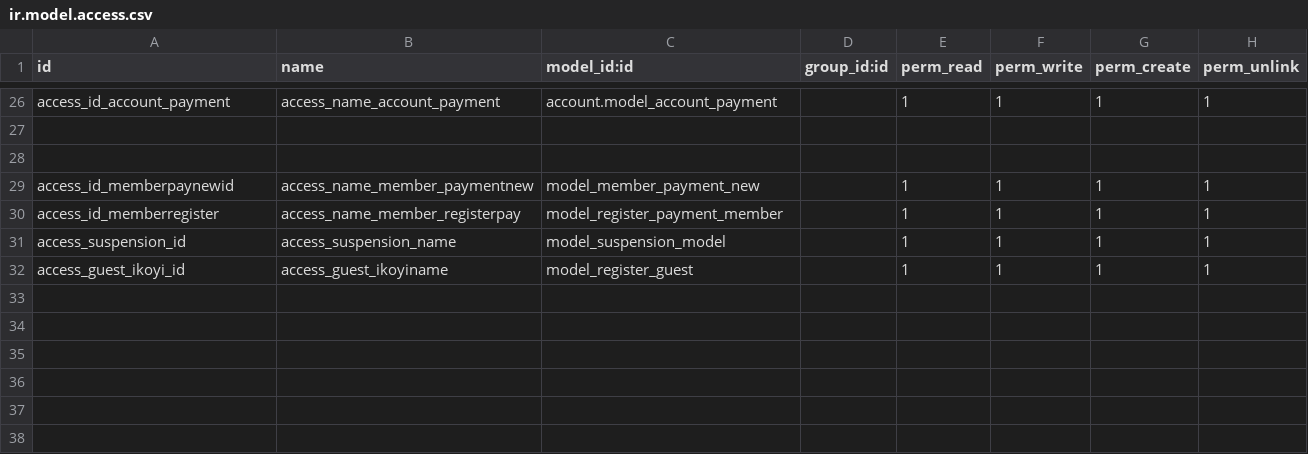
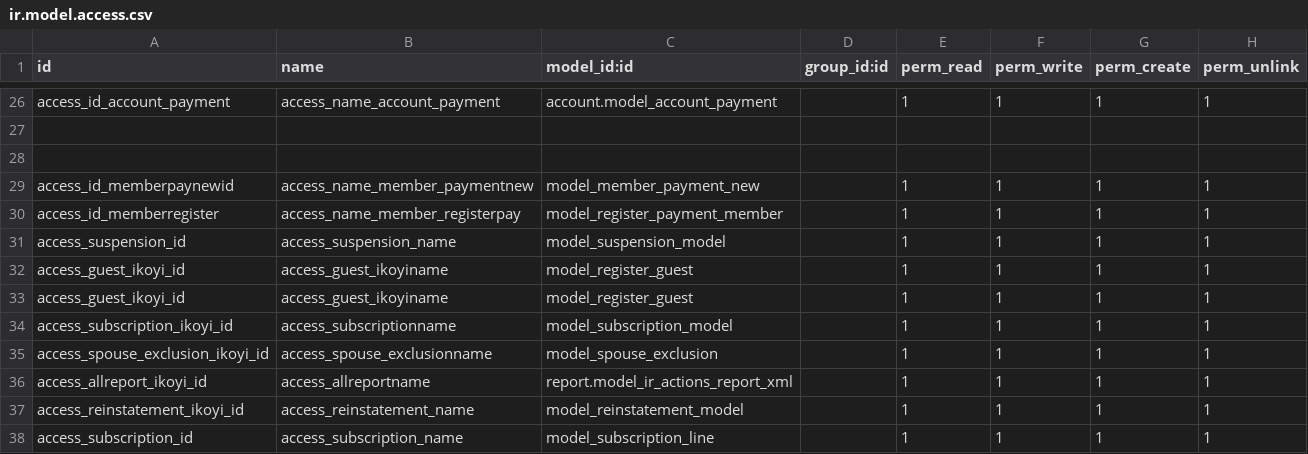
Before and after one commit to madux/member-app, a CSV file: member_app/security/ir.model.access.csv, drawn as a sheet; only a part is shown, gaps mark what is left out; the diff names each change by its address in the sheet, - before the commit and + after, or states it on an @@ line.

Commit message:
Adding changes on Ikoyi and membership module

```diff
--- a/member_app/security/ir.model.access.csv
+++ b/member_app/security/ir.model.access.csv
+row 33: access_guest_ikoyi_id | access_guest_ikoyiname | model_register_guest |  | 1 | 1 | 1 | 1
+row 34: access_subscription_ikoyi_id | access_subscriptionname | model_subscription_model |  | 1 | 1 | 1 | 1
+row 35: access_spouse_exclusion_ikoyi_id | access_spouse_exclusionname | model_spouse_exclusion |  | 1 | 1 | 1 | 1
+row 36: access_allreport_ikoyi_id | access_allreportname | report.model_ir_actions_report_xml |  | 1 | 1 | 1 | 1
+row 37: access_reinstatement_ikoyi_id | access_reinstatement_name | model_reinstatement_model |  | 1 | 1 | 1 | 1
+row 38: access_subscription_id | access_subscription_name | model_subscription_line |  | 1 | 1 | 1 | 1
```
Also changed, not shown: 33 other files.
